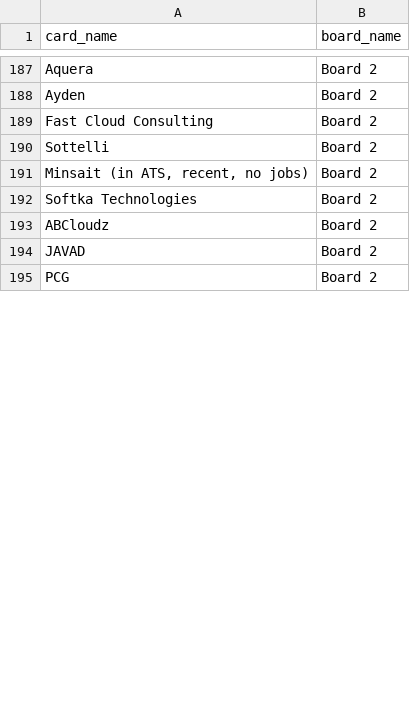
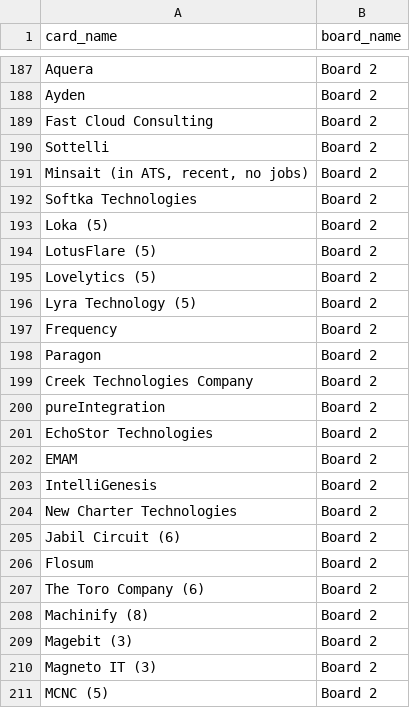
Before and after one commit to Falinkaz/autofdboardv1, a CSV file: cards_export.csv, drawn as a sheet; only a part is shown, gaps mark what is left out; the shorter side is filled out with more unchanged rows; the diff covers the shown part only.

```diff
--- a/cards_export.csv
+++ b/cards_export.csv
@@ -192 +192,20 @@ Sottelli,Board 2
 Softka Technologies,Board 2
+Loka (5),Board 2
+LotusFlare (5),Board 2
+Lovelytics (5),Board 2
+Lyra Technology (5),Board 2
+Frequency,Board 2
+Paragon,Board 2
+Creek Technologies Company,Board 2
+pureIntegration,Board 2
+EchoStor Technologies,Board 2
+EMAM,Board 2
+IntelliGenesis,Board 2
+New Charter Technologies,Board 2
+Jabil Circuit (6),Board 2
+Flosum,Board 2
+The Toro Company (6),Board 2
+Machinify (8),Board 2
+Magebit (3),Board 2
+Magneto IT (3),Board 2
+MCNC (5),Board 2
```
Also changed, not shown: 7 added rows, 5 removed rows, 16 moved rows and 4 edited cells elsewhere in this file.
